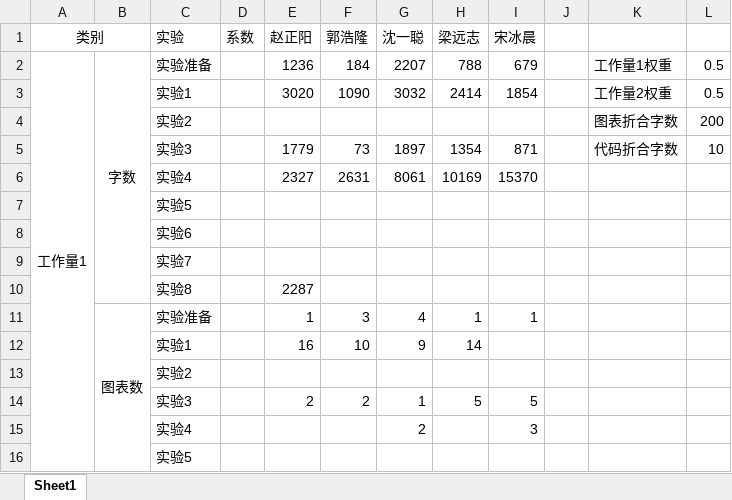
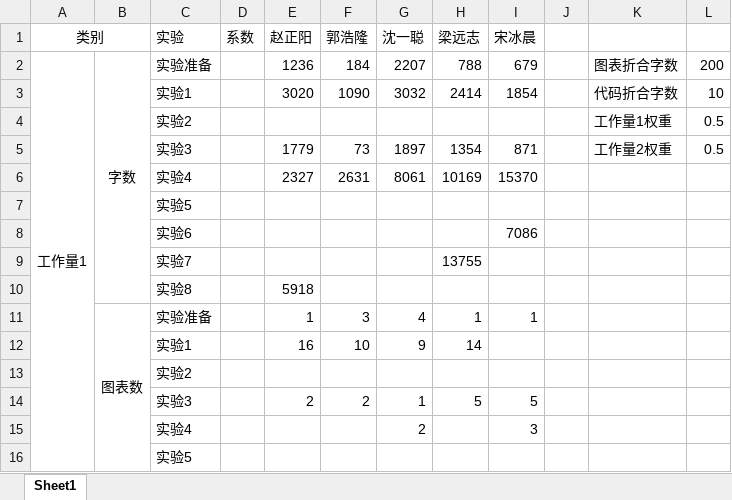
Before and after one commit to bhsei/20_H, an Excel workbook: 4.项目提交制品/4.8软件工程实验追踪与分析/H-EasySpider-贡献率统计.xlsx, sheet Sheet1, drawn as a sheet; only a part is shown; values as stored, in another font and other column widths than the file's, no borders; removed rows and columns are numbered as before the commit, all else as after; the diff covers the shown part only; the diff names each change by its address in the sheet, - before the commit and + after, or states it on an @@ line.

```diff
--- a/4.项目提交制品/4.8软件工程实验追踪与分析/H-EasySpider-贡献率统计.xlsx (sheet Sheet1)
+++ b/4.项目提交制品/4.8软件工程实验追踪与分析/H-EasySpider-贡献率统计.xlsx (sheet Sheet1)
-K2: 工作量1权重
+K2: 图表折合字数
-L2: 0.5
+L2: 200
-K3: 工作量2权重
+K3: 代码折合字数
-L3: 0.5
+L3: 10
-row 4:  |  | 实验2 |  |  |  |  |  |  |  | 图表折合字数 | 200
+row 4:  |  | 实验2 |  |  |  |  |  |  |  | 工作量1权重 | 0.5
-K5: 代码折合字数
+K5: 工作量2权重
-L5: 10
+L5: 0.5
-I8 (宋冰晨): (empty)
+I8 (宋冰晨): 7086
-H9 (梁远志): (empty)
+H9 (梁远志): 13755
-E10 (赵正阳): 2287
+E10 (赵正阳): 5918
```
Also changed, not shown: 3 added rows, 3 removed rows and 17 edited cells elsewhere in this sheet, 6 other files.
